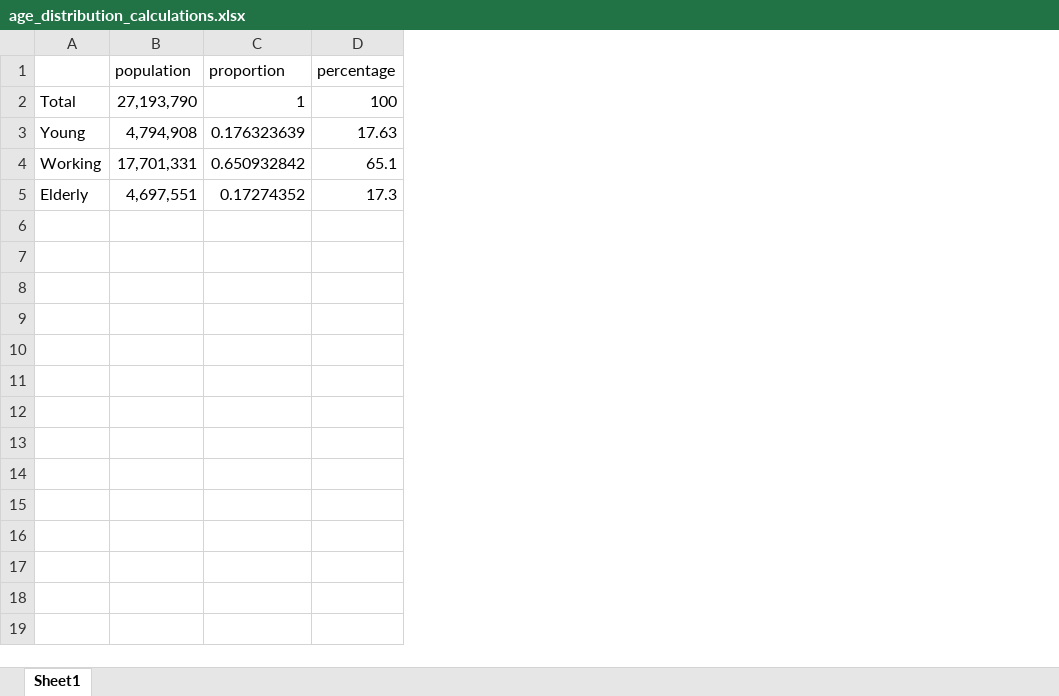
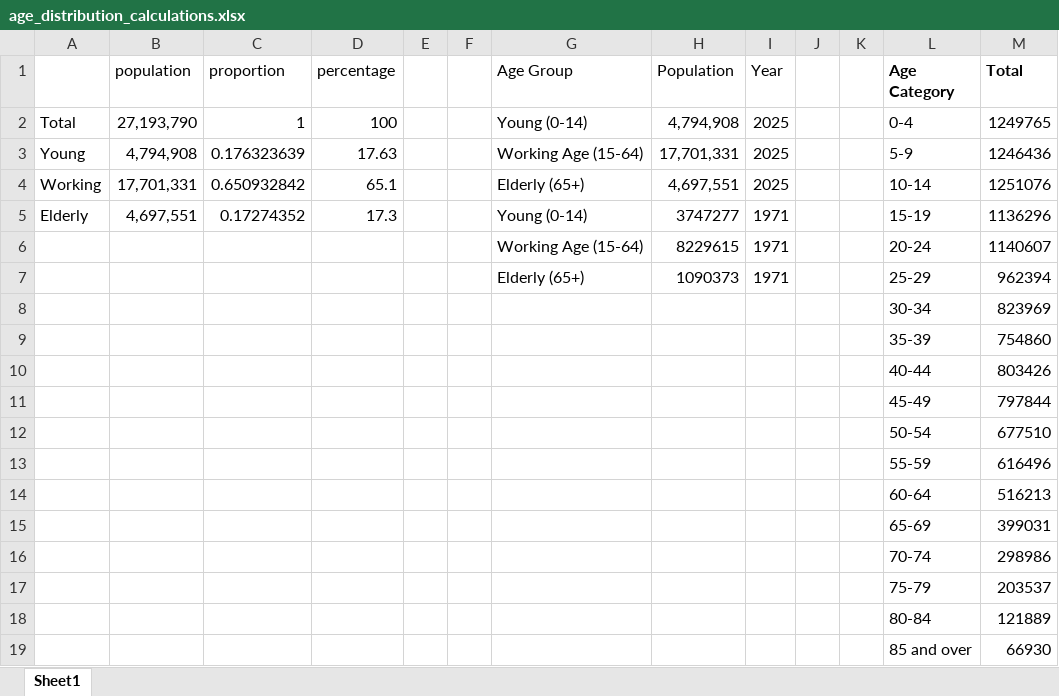
Before and after one commit to amalirajapaksha/health-data-dashboard, an Excel workbook: age_distribution_calculations.xlsx, sheet Sheet1, drawn as a sheet; values as stored, in another font and other column widths than the file's, no borders; the diff names each change by its address in the sheet, - before the commit and + after, or states it on an @@ line.

```diff
--- a/age_distribution_calculations.xlsx (sheet Sheet1)
+++ b/age_distribution_calculations.xlsx (sheet Sheet1)
+column E, empty
+column F, empty
+column G (Age Group), rows 2-5: Young (0-14) | Working Age (15-64) | Elderly (65+) | Young (0-14)
+column H (Population), rows 2-5: 4,794,908 | 17,701,331 | 4,697,551 | 3747277
+column I (Year), rows 2-5: 2025 | 2025 | 2025 | 1971
+column J, empty
+column K, empty
+column L (Age Category), rows 2-5: 0-4 | 5-9 | 10-14 | 15-19
+column M (Total), rows 2-5: 1249765 | 1246436 | 1251076 | 1136296
+row 6:  |  |  |  |  |  | Working Age (15-64) | 8229615 | 1971 |  |  | 20-24 | 1140607
+row 7:  |  |  |  |  |  | Elderly (65+) | 1090373 | 1971 |  |  | 25-29 | 962394
+row 8:  |  |  |  |  |  |  |  |  |  |  | 30-34 | 823969
+row 9:  |  |  |  |  |  |  |  |  |  |  | 35-39 | 754860
+row 10:  |  |  |  |  |  |  |  |  |  |  | 40-44 | 803426
+row 11:  |  |  |  |  |  |  |  |  |  |  | 45-49 | 797844
+row 12:  |  |  |  |  |  |  |  |  |  |  | 50-54 | 677510
+row 13:  |  |  |  |  |  |  |  |  |  |  | 55-59 | 616496
+row 14:  |  |  |  |  |  |  |  |  |  |  | 60-64 | 516213
+row 15:  |  |  |  |  |  |  |  |  |  |  | 65-69 | 399031
+row 16:  |  |  |  |  |  |  |  |  |  |  | 70-74 | 298986
+row 17:  |  |  |  |  |  |  |  |  |  |  | 75-79 | 203537
+row 18:  |  |  |  |  |  |  |  |  |  |  | 80-84 | 121889
+row 19:  |  |  |  |  |  |  |  |  |  |  | 85 and over | 66930
```
Also changed, not shown: 1 other file.
